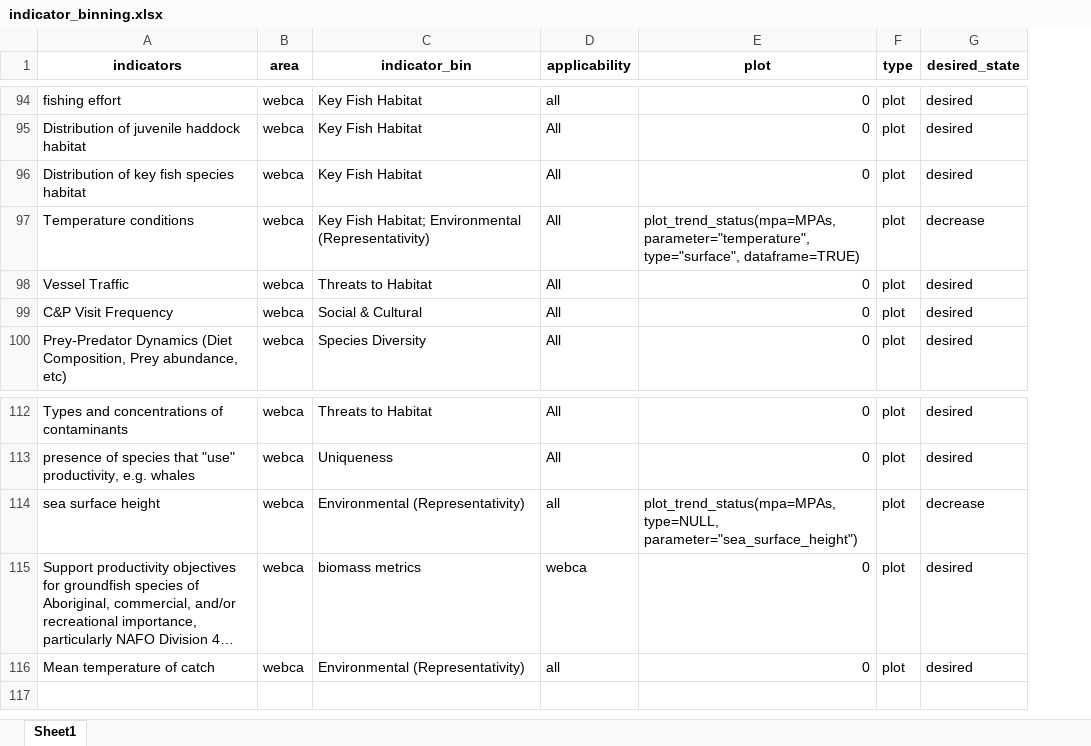
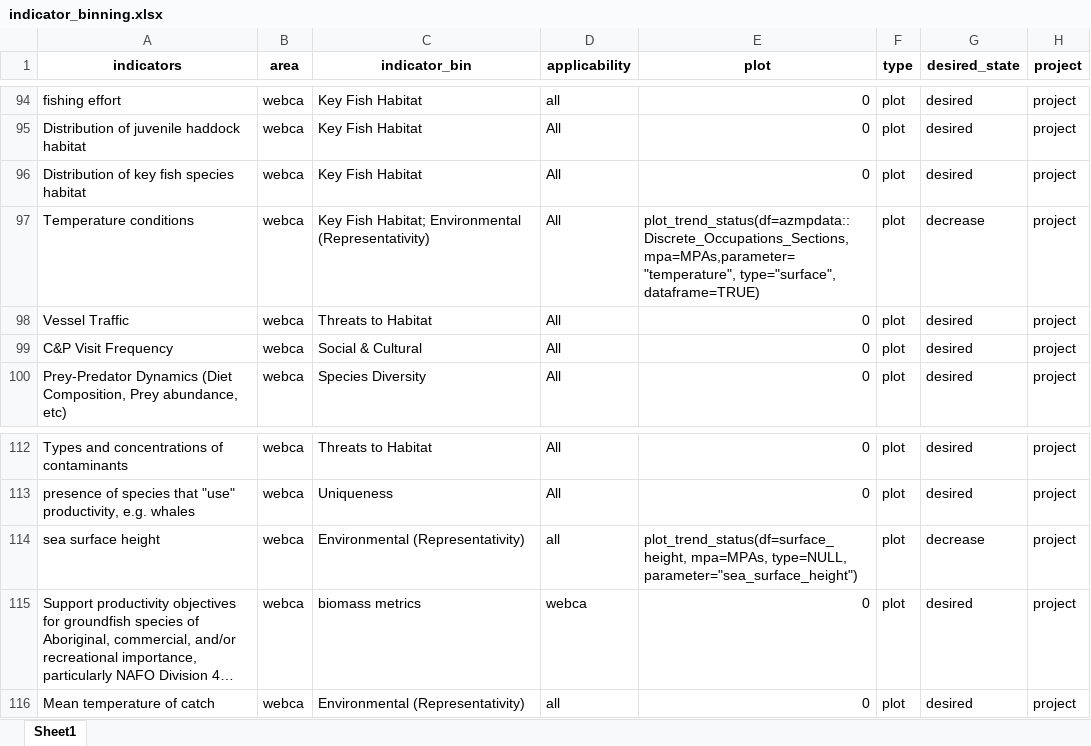
Before and after one commit to dfo-mar-mpas/MarConsNetAnalysis, an Excel workbook: data/indicator_binning.xlsx, sheet Sheet1, drawn as a sheet; only a part is shown, gaps mark what is left out; long unchanged cells end in …; values as stored, in another font and other column widths than the file's, no borders; the diff covers the shown part only; the diff names each change by its address in the sheet, - before the commit and + after, or states it on an @@ line.

Commit message:
more efficient plot_trend_status

```diff
--- a/data/indicator_binning.xlsx (sheet Sheet1)
+++ b/data/indicator_binning.xlsx (sheet Sheet1)
+column H (project), rows 94-100: all project; rows 112-116: all project
-E97 (plot): plot_trend_status(mpa=MPAs,parameter="temperature", type="surface", dataframe=TRUE)
+E97 (plot): plot_trend_status(df=azmpdata::Discrete_Occupations_Sections, mpa=MPAs,parameter="temperature", type="surface", dataframe=TRUE)
-E114 (plot): plot_trend_status(mpa=MPAs, type=NULL, parameter="sea_surface_height")
+E114 (plot): plot_trend_status(df=surface_height, mpa=MPAs, type=NULL, parameter="sea_surface_height")
```
Also changed, not shown: 9 edited cells elsewhere in this sheet, 1 other file.
